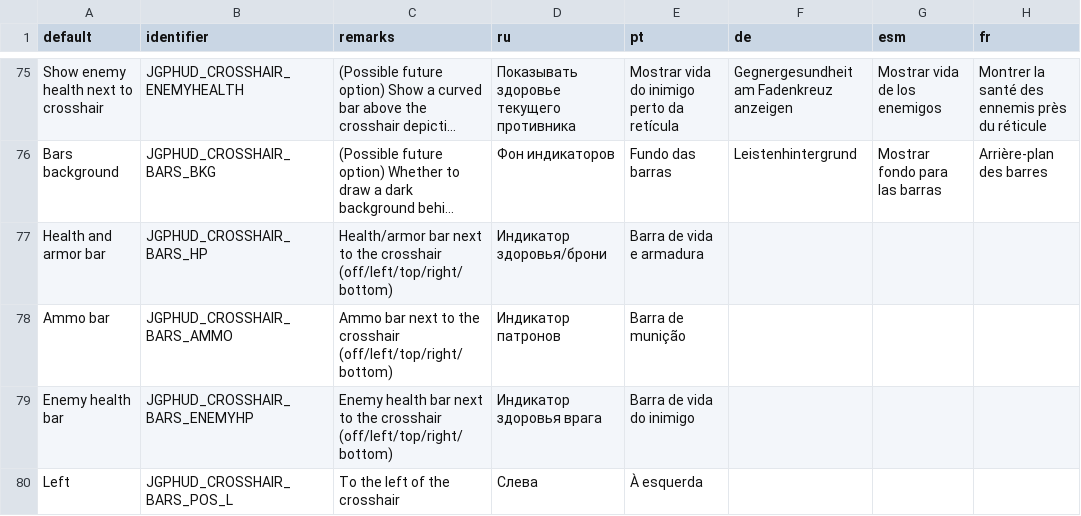
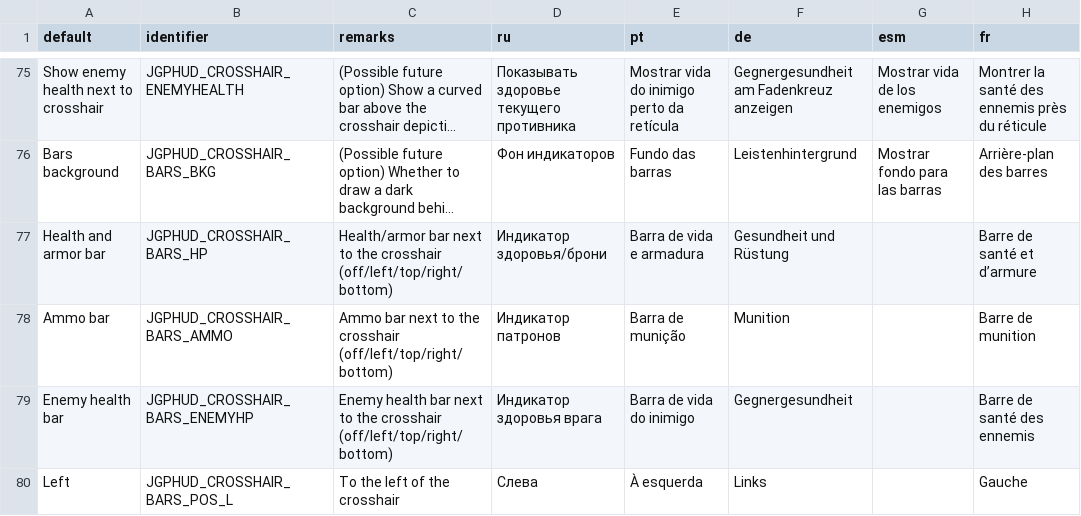
Before and after one commit to jekyllgrim/UniversalFlexibleHUD, a CSV file: LANGUAGE.csv, drawn as a sheet; only a part is shown, gaps mark what is left out; long unchanged cells end in …; the diff covers the shown part only; the diff names each change by its address in the sheet, - before the commit and + after, or states it on an @@ line.

Commit message:
Update LANGUAGE.csv

```diff
--- a/LANGUAGE.csv
+++ b/LANGUAGE.csv
-F77 (de): (empty)
+F77 (de): Gesundheit und Rüstung
-H77 (fr): (empty)
+H77 (fr): Barre de santé et d’armure
-F78 (de): (empty)
+F78 (de): Munition
-H78 (fr): (empty)
+H78 (fr): Barre de munition
-F79 (de): (empty)
+F79 (de): Gegnergesundheit
-H79 (fr): (empty)
+H79 (fr): Barre de santé des ennemis
-F80 (de): (empty)
+F80 (de): Links
-H80 (fr): (empty)
+H80 (fr): Gauche
```
Also changed, not shown: 21 edited cells elsewhere in this file.
